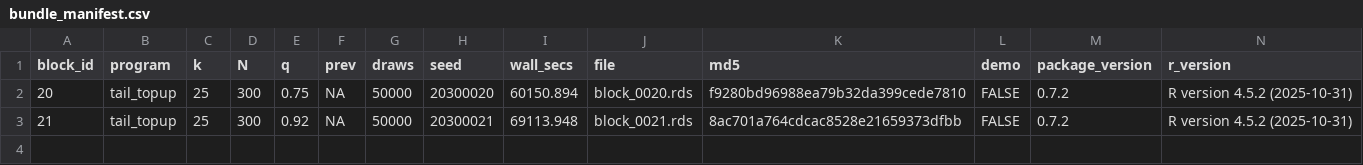
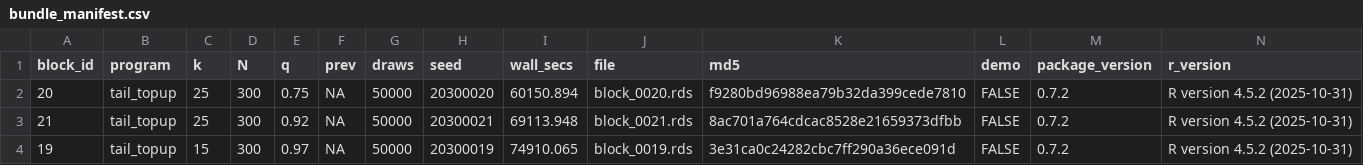
Before and after one commit to defense031/grassr, a CSV file: contrib/contributions/rachel-dill-gidaro-20260709-blocks19-20/bundle_manifest.csv, drawn as a sheet; the diff names each change by its address in the sheet, - before the commit and + after, or states it on an @@ line.

Commit message:
block 19 (tail_topup)

```diff
--- a/contrib/contributions/rachel-dill-gidaro-20260709-blocks19-20/bundle_manifest.csv
+++ b/contrib/contributions/rachel-dill-gidaro-20260709-blocks19-20/bundle_manifest.csv
+row 4: 19 | tail_topup | 15 | 300 | 0.97 | NA | 50000 | 20300019 | 74910.065 | block_0019.rds | 3e31ca0c24282cbc7ff290a36ece091d | FALSE | 0.7.2 | R version 4.5.2 (2025-10-31)
```
Also changed, not shown: 1 other file.
